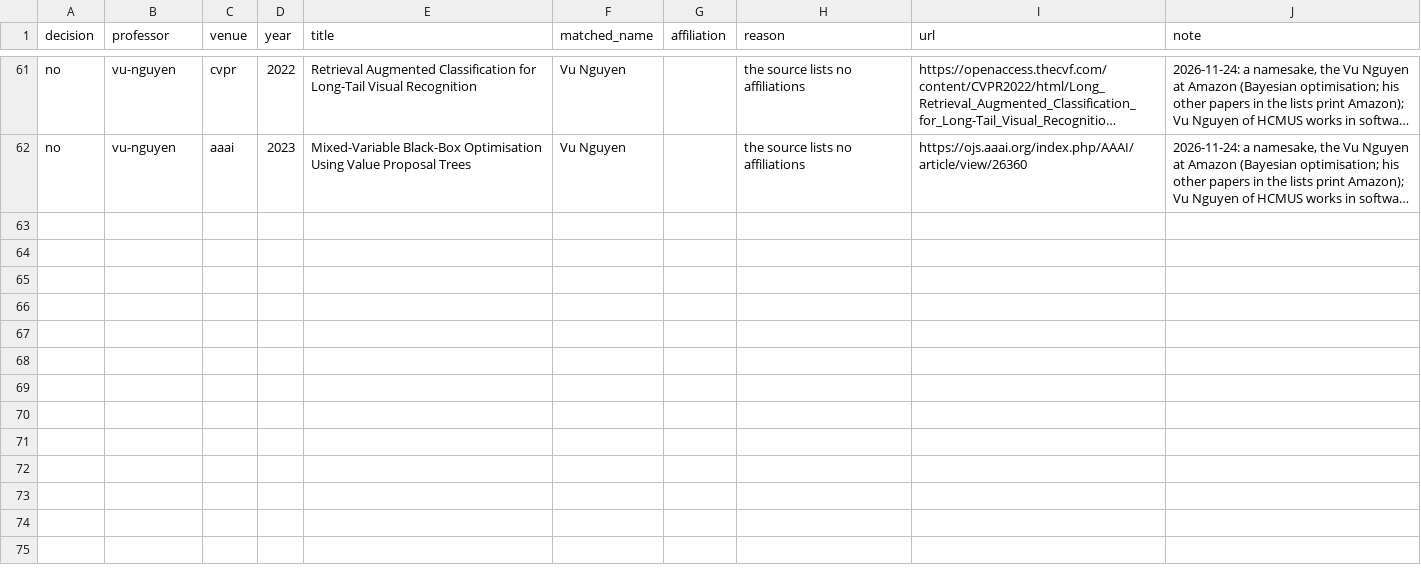
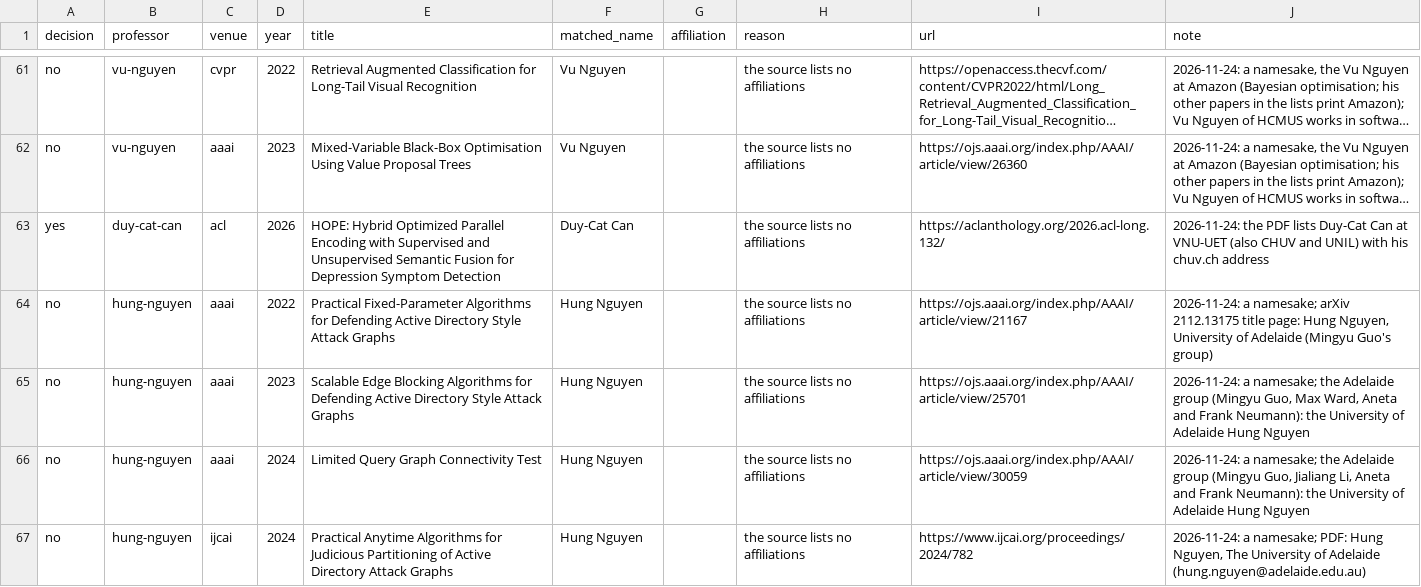
Before and after one commit to thanhlexyz/vn-at-top-ai-conference, a CSV file: backend/review.csv, drawn as a sheet; only a part is shown, gaps mark what is left out; long unchanged cells end in …; the diff covers the shown part only; the diff names each change by its address in the sheet, - before the commit and + after, or states it on an @@ line.

```diff
--- a/backend/review.csv
+++ b/backend/review.csv
+row 63: yes | duy-cat-can | acl | 2026 | HOPE: Hybrid Optimized Parallel Encoding with Supervised and Unsupervised Semantic Fusion for Depression Symptom Detection | Duy-Cat Can |  | the source lists no affiliations | https://aclanthology.org/2026.acl-long.132/ | 2026-11-24: the PDF lists Duy-Cat Can at VNU-UET (also CHUV and UNIL) with his chuv.ch address
+row 64: no | hung-nguyen | aaai | 2022 | Practical Fixed-Parameter Algorithms for Defending Active Directory Style Attack Graphs | Hung Nguyen |  | the source lists no affiliations | https://ojs.aaai.org/index.php/AAAI/article/view/21167 | 2026-11-24: a namesake; arXiv 2112.13175 title page: Hung Nguyen, University of Adelaide (Mingyu Guo's group)
+row 65: no | hung-nguyen | aaai | 2023 | Scalable Edge Blocking Algorithms for Defending Active Directory Style Attack Graphs | Hung Nguyen |  | the source lists no affiliations | https://ojs.aaai.org/index.php/AAAI/article/view/25701 | 2026-11-24: a namesake; the Adelaide group (Mingyu Guo, Max Ward, Aneta and Frank Neumann): the University of Adelaide Hung Nguyen
+row 66: no | hung-nguyen | aaai | 2024 | Limited Query Graph Connectivity Test | Hung Nguyen |  | the source lists no affiliations | https://ojs.aaai.org/index.php/AAAI/article/view/30059 | 2026-11-24: a namesake; the Adelaide group (Mingyu Guo, Jialiang Li, Aneta and Frank Neumann): the University of Adelaide Hung Nguyen
+row 67: no | hung-nguyen | ijcai | 2024 | Practical Anytime Algorithms for Judicious Partitioning of Active Directory Attack Graphs | Hung Nguyen |  | the source lists no affiliations | https://www.ijcai.org/proceedings/2024/782 | 2026-11-24: a namesake; PDF: Hung Nguyen, The University of Adelaide (hung.nguyen@adelaide.edu.au)
```
Also changed, not shown: 5 added rows elsewhere in this file, backend/images.csv, backend/institution_names.csv, 25 other files.
